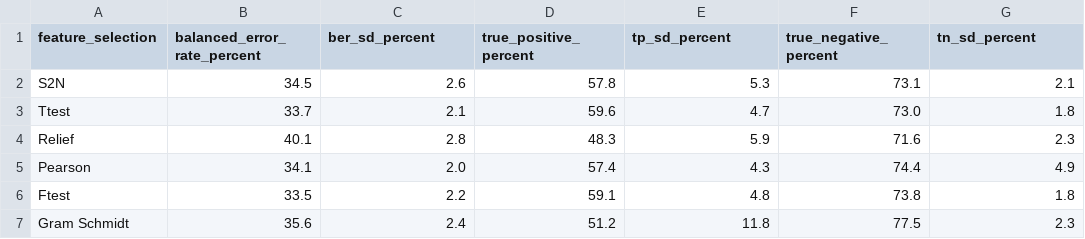
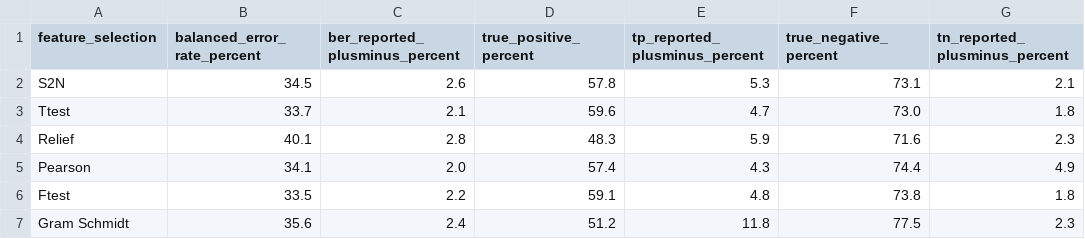
Before and after one commit to JLondon11/machine-learning-engineering-for-production-public, a CSV file: chapter12/section_12_manufacturing/uci_secom_published_baselines.csv, drawn as a sheet.

Commit message:
fix(ch12): do not assume UCI published plus-minus values are SD

```diff
--- a/chapter12/section_12_manufacturing/uci_secom_published_baselines.csv
+++ b/chapter12/section_12_manufacturing/uci_secom_published_baselines.csv
@@ -1,2 +1,2 @@
-feature_selection,balanced_error_rate_percent,ber_sd_percent,true_positive_percent,tp_sd_percent,true_negative_percent,tn_sd_percent
+feature_selection,balanced_error_rate_percent,ber_reported_plusminus_percent,true_positive_percent,tp_reported_plusminus_percent,true_negative_percent,tn_reported_plusminus_percent
 S2N,34.5,2.6,57.8,5.3,73.1,2.1
```
